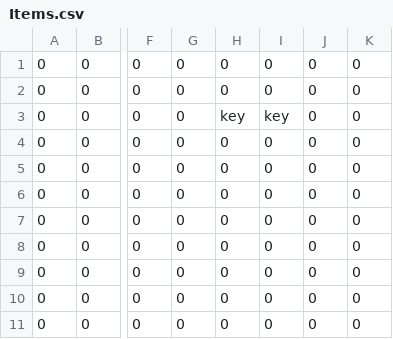
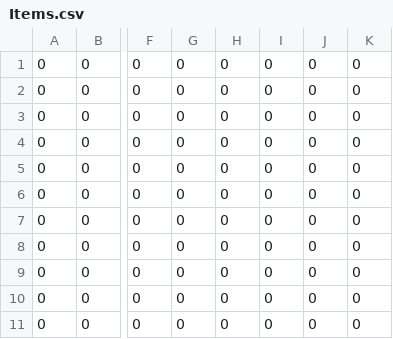
Before and after one commit to JishLong/NES-Game-Remaster, a CSV file: Sprint0/Levels/Level1/Room2/Items.csv, drawn as a sheet; only a part is shown, gaps mark what is left out; the diff names each change by its address in the sheet, - before the commit and + after, or states it on an @@ line.

Commit message:
removing keys from room 2

```diff
--- a/Sprint0/Levels/Level1/Room2/Items.csv
+++ b/Sprint0/Levels/Level1/Room2/Items.csv
-H3: key
+H3: 0
-I3: key
+I3: 0
```
